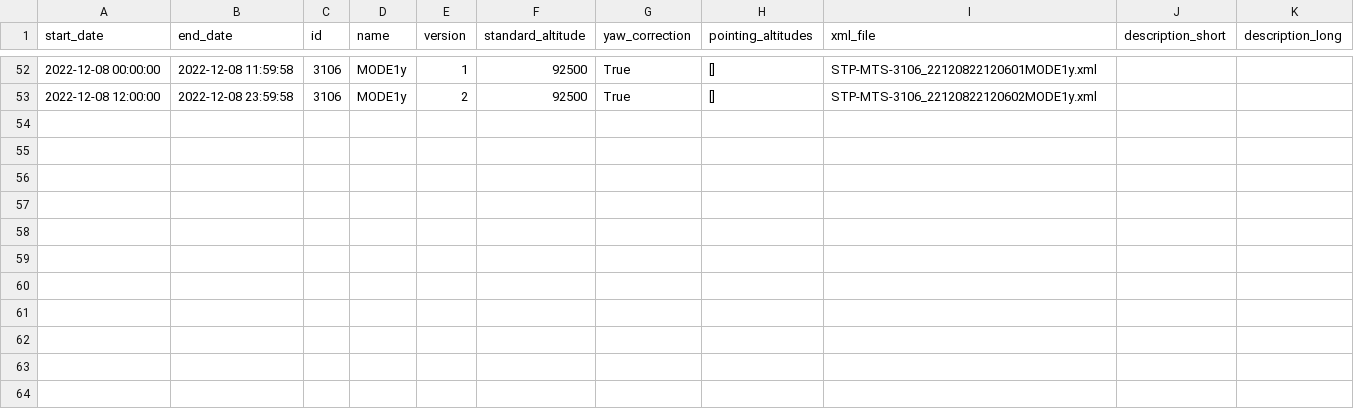
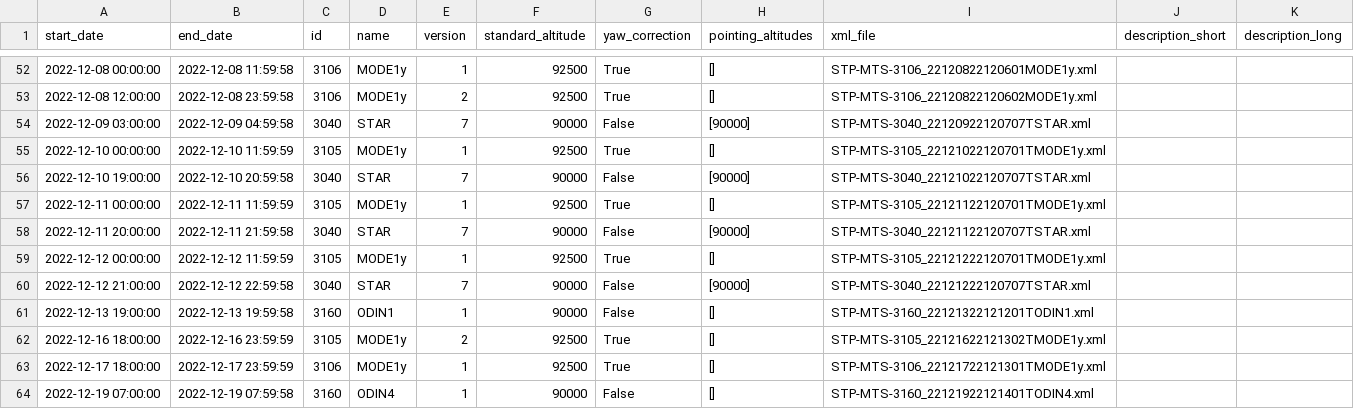
Before and after one commit to innosat-mats/instrument_analysis, a CSV file: Operational_analysis/commisioning/timeline_schedule.csv, drawn as a sheet; only a part is shown, gaps mark what is left out; the diff names each change by its address in the sheet, - before the commit and + after, or states it on an @@ line.

Commit message:
updated schedule file

```diff
--- a/Operational_analysis/commisioning/timeline_schedule.csv
+++ b/Operational_analysis/commisioning/timeline_schedule.csv
+row 54: 2022-12-09 03:00:00 | 2022-12-09 04:59:58 | 3040 | STAR | 7 | 90000 | False | [90000] | STP-MTS-3040_22120922120707TSTAR.xml
+row 55: 2022-12-10 00:00:00 | 2022-12-10 11:59:59 | 3105 | MODE1y | 1 | 92500 | True | [] | STP-MTS-3105_22121022120701TMODE1y.xml
+row 56: 2022-12-10 19:00:00 | 2022-12-10 20:59:58 | 3040 | STAR | 7 | 90000 | False | [90000] | STP-MTS-3040_22121022120707TSTAR.xml
+row 57: 2022-12-11 00:00:00 | 2022-12-11 11:59:59 | 3105 | MODE1y | 1 | 92500 | True | [] | STP-MTS-3105_22121122120701TMODE1y.xml
+row 58: 2022-12-11 20:00:00 | 2022-12-11 21:59:58 | 3040 | STAR | 7 | 90000 | False | [90000] | STP-MTS-3040_22121122120707TSTAR.xml
+row 59: 2022-12-12 00:00:00 | 2022-12-12 11:59:59 | 3105 | MODE1y | 1 | 92500 | True | [] | STP-MTS-3105_22121222120701TMODE1y.xml
+row 60: 2022-12-12 21:00:00 | 2022-12-12 22:59:58 | 3040 | STAR | 7 | 90000 | False | [90000] | STP-MTS-3040_22121222120707TSTAR.xml
+row 61: 2022-12-13 19:00:00 | 2022-12-13 19:59:58 | 3160 | ODIN1 | 1 | 90000 | False | [] | STP-MTS-3160_22121322121201TODIN1.xml
+row 62: 2022-12-16 18:00:00 | 2022-12-16 23:59:59 | 3105 | MODE1y | 2 | 92500 | True | [] | STP-MTS-3105_22121622121302TMODE1y.xml
+row 63: 2022-12-17 18:00:00 | 2022-12-17 23:59:59 | 3106 | MODE1y | 1 | 92500 | True | [] | STP-MTS-3106_22121722121301TMODE1y.xml
+row 64: 2022-12-19 07:00:00 | 2022-12-19 07:59:58 | 3160 | ODIN4 | 1 | 90000 | False | [] | STP-MTS-3160_22121922121401TODIN4.xml
```
Also changed, not shown: 1 other file.
